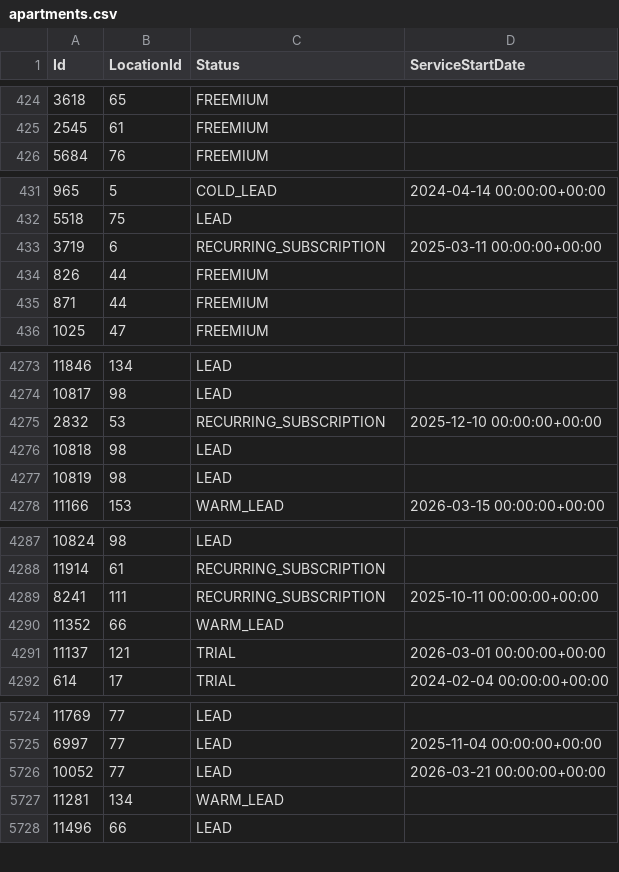
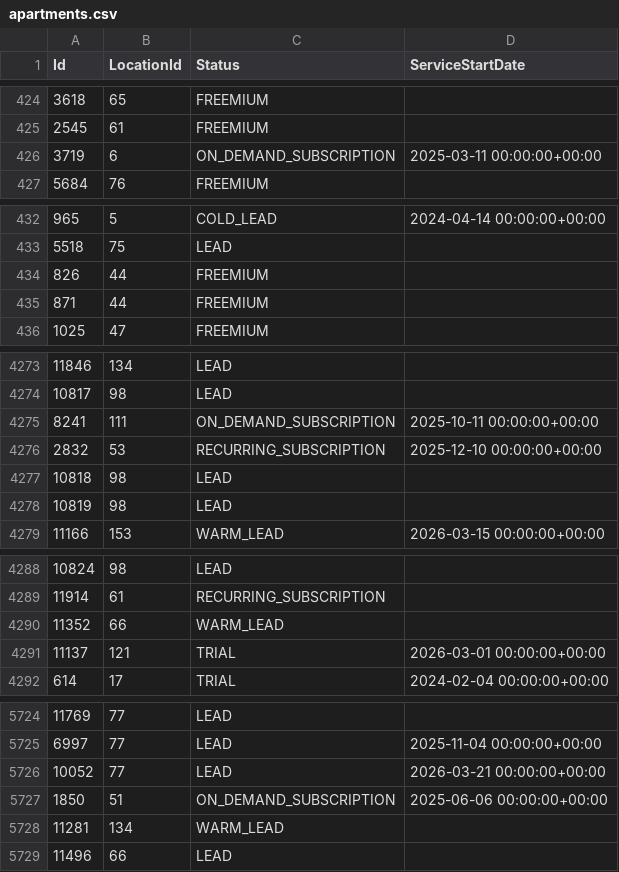
Before and after one commit to AryanGupta-Faireez/demand-dashboard, a CSV file: data/apartments.csv, drawn as a sheet; only a part is shown, gaps mark what is left out; removed rows and columns are numbered as before the commit, all else as after; the diff covers the shown part only; the diff names each change by its address in the sheet, - before the commit and + after, or states it on an @@ line.

```diff
--- a/data/apartments.csv
+++ b/data/apartments.csv
+row 426: 3719 | 6 | ON_DEMAND_SUBSCRIPTION | 2025-03-11 00:00:00+00:00
-row 433: 3719 | 6 | RECURRING_SUBSCRIPTION | 2025-03-11 00:00:00+00:00
+row 4275: 8241 | 111 | ON_DEMAND_SUBSCRIPTION | 2025-10-11 00:00:00+00:00
-row 4289: 8241 | 111 | RECURRING_SUBSCRIPTION | 2025-10-11 00:00:00+00:00
+row 5727: 1850 | 51 | ON_DEMAND_SUBSCRIPTION | 2025-06-06 00:00:00+00:00
```
Also changed, not shown: 9 added rows, 5 removed rows and 7 moved rows elsewhere in this file, data/promotions.csv, data/recurring_bookings.csv, 3 other files.
